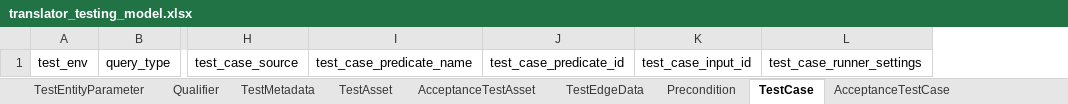
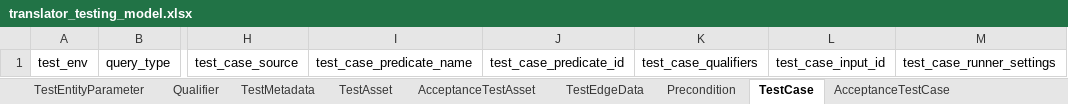
Before and after one commit to TranslatorSRI/TranslatorTestingModel, an Excel workbook: project/excel/translator_testing_model.xlsx, sheet TestCase, drawn as a sheet; only a part is shown, gaps mark what is left out; values as stored, in another font and other column widths than the file's, no borders; the diff names each change by its address in the sheet, - before the commit and + after, or states it on an @@ line.

Commit message:
update qualifiers on TestCase

```diff
--- a/project/excel/translator_testing_model.xlsx (sheet TestCase)
+++ b/project/excel/translator_testing_model.xlsx (sheet TestCase)
+column K, row 1: test_case_qualifiers
```
Also changed, not shown: sheet AcceptanceTestCase, sheet QuantitativeTestCase, sheet KnowledgeGraphNavigationTestCase, sheet OneHopTestCase, sheet ComplianceTestCase, 15 other files.
